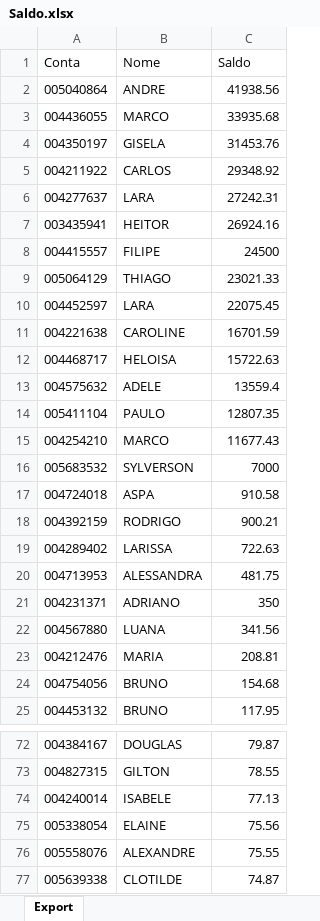
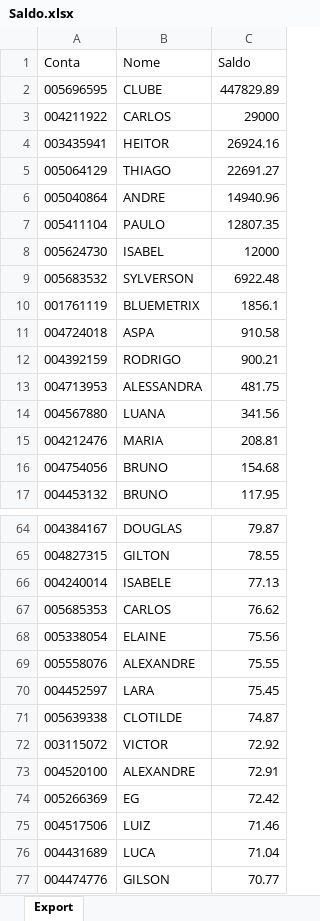
Before and after one commit to bluemetrixgit/Mesa_de_operacao, an Excel workbook: Saldo.xlsx, sheet Export, drawn as a sheet; only a part is shown, gaps mark what is left out; the shorter side is filled out with more unchanged rows; values as stored, in another font and other column widths than the file's, no borders; removed rows and columns are numbered as before the commit, all else as after; the diff covers the shown part only; the diff names each change by its address in the sheet, - before the commit and + after, or states it on an @@ line.

```diff
--- a/Saldo.xlsx (sheet Export)
+++ b/Saldo.xlsx (sheet Export)
-row 2: 005040864 | ANDRE | 41938.56
-row 3: 004436055 | MARCO | 33935.68
-row 4: 004350197 | GISELA | 31453.76
+row 2: 005696595 | CLUBE | 447829.89
-C3 (Saldo): 29348.92
+C3 (Saldo): 29000
-row 6: 004277637 | LARA | 27242.31
-row 8: 004415557 | FILIPE | 24500
-C5 (Saldo): 23021.33
+C5 (Saldo): 22691.27
-row 10: 004452597 | LARA | 22075.45
-row 11: 004221638 | CAROLINE | 16701.59
-row 12: 004468717 | HELOISA | 15722.63
-row 13: 004575632 | ADELE | 13559.4
+row 6: 005040864 | ANDRE | 14940.96
-row 15: 004254210 | MARCO | 11677.43
+row 8: 005624730 | ISABEL | 12000
-C9 (Saldo): 7000
+C9 (Saldo): 6922.48
+row 10: 001761119 | BLUEMETRIX | 1856.1
-row 19: 004289402 | LARISSA | 722.63
-row 21: 004231371 | ADRIANO | 350
+row 67: 005685353 | CARLOS | 76.62
+row 70: 004452597 | LARA | 75.45
```
Also changed, not shown: 2 added rows elsewhere in this sheet, PL Total.xlsx.
